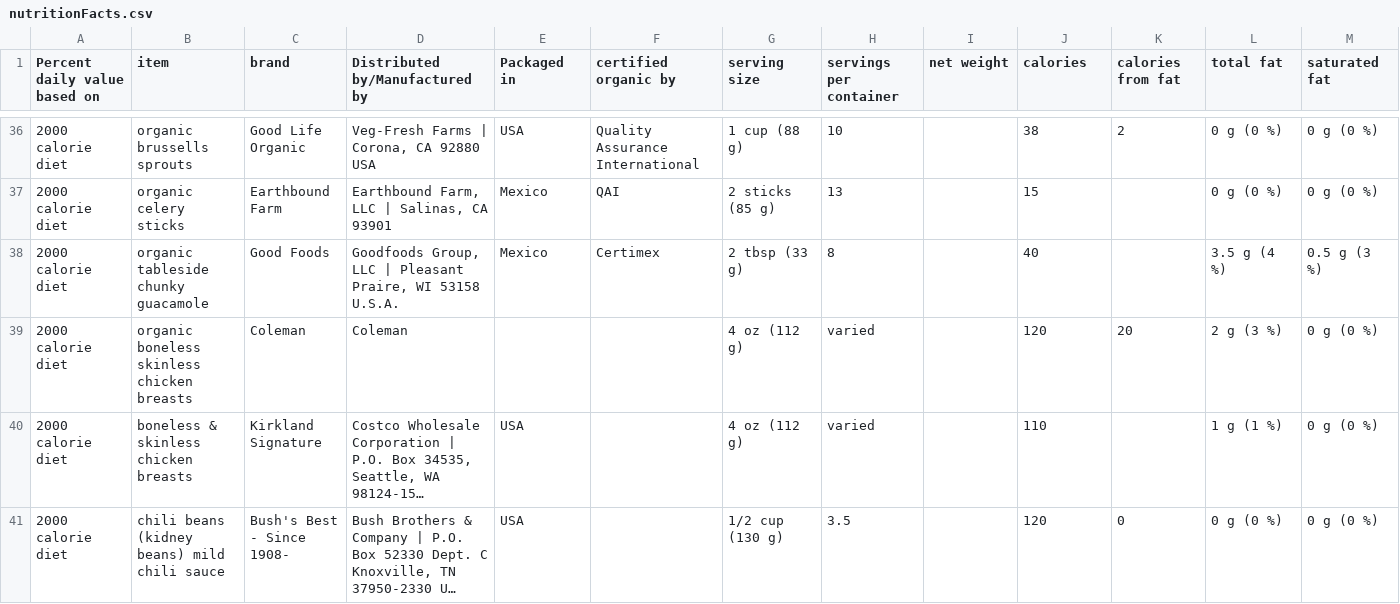
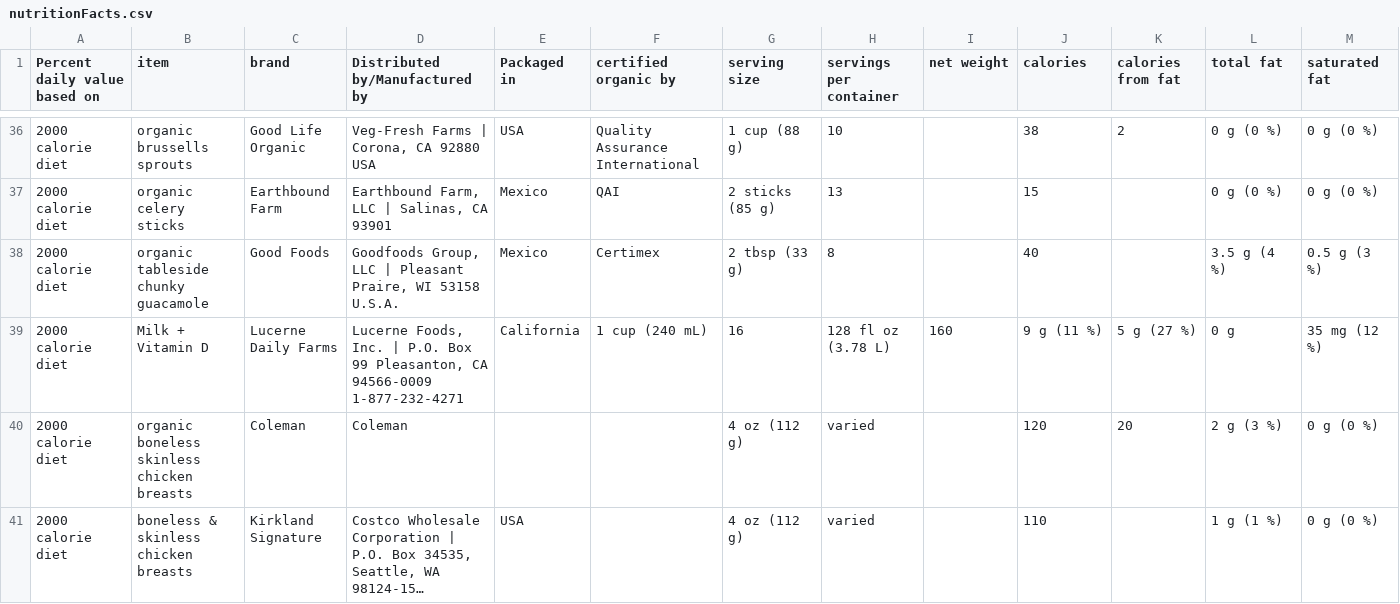
Before and after one commit to Shail-Shouryya/data, a CSV file: nutritionFacts.csv, drawn as a sheet; only a part is shown, gaps mark what is left out; the shorter side is filled out with more unchanged rows; long unchanged cells end in …; rows hold the shown columns only; the diff names each change by its address in the sheet, - before the commit and + after, or states it on an @@ line.

Commit message:
Milk Vitamin D (Lucerne Daily Farms)

```diff
--- a/nutritionFacts.csv
+++ b/nutritionFacts.csv
+row 39: 2000 calorie diet | Milk + Vitamin D | Lucerne Daily Farms | Lucerne Foods, Inc. | P.O. Box 99 Pleasanton, CA 94566-0009 1-877-232-4271 | California | 1 cup (240 mL) | 16 | 128 fl oz (3.78 L) | 160 | 9 g (11 %) | 5 g (27 %) | 0 g | 35 mg (12 %)
```
